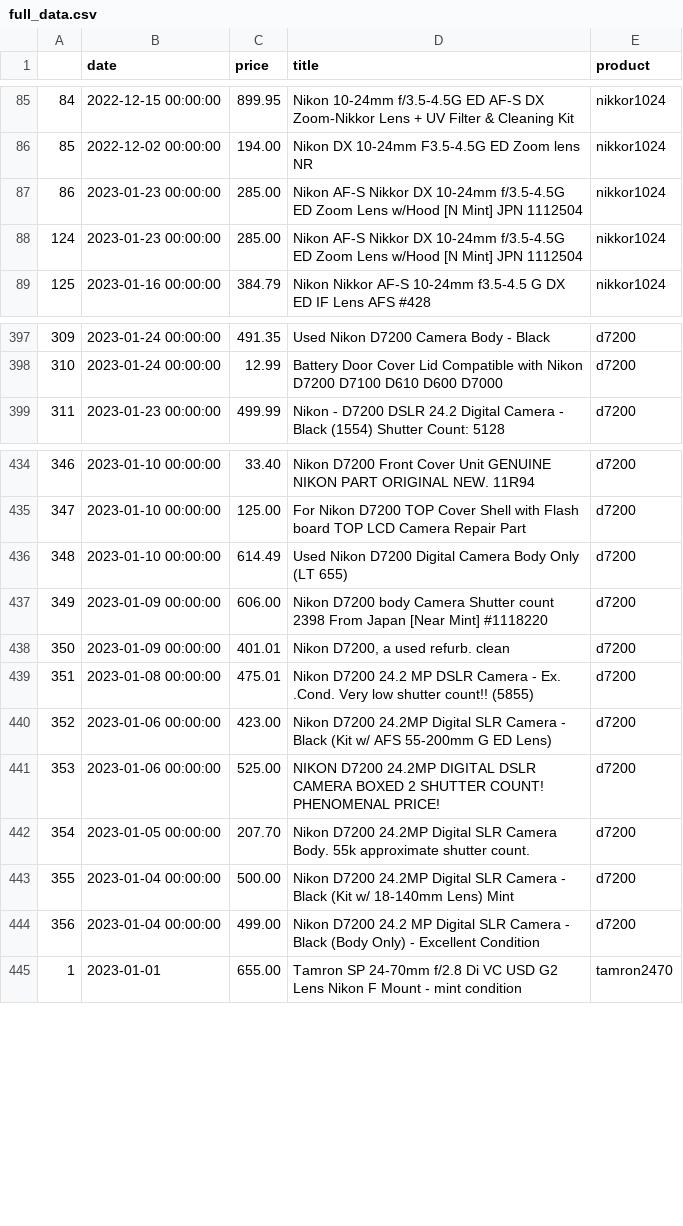
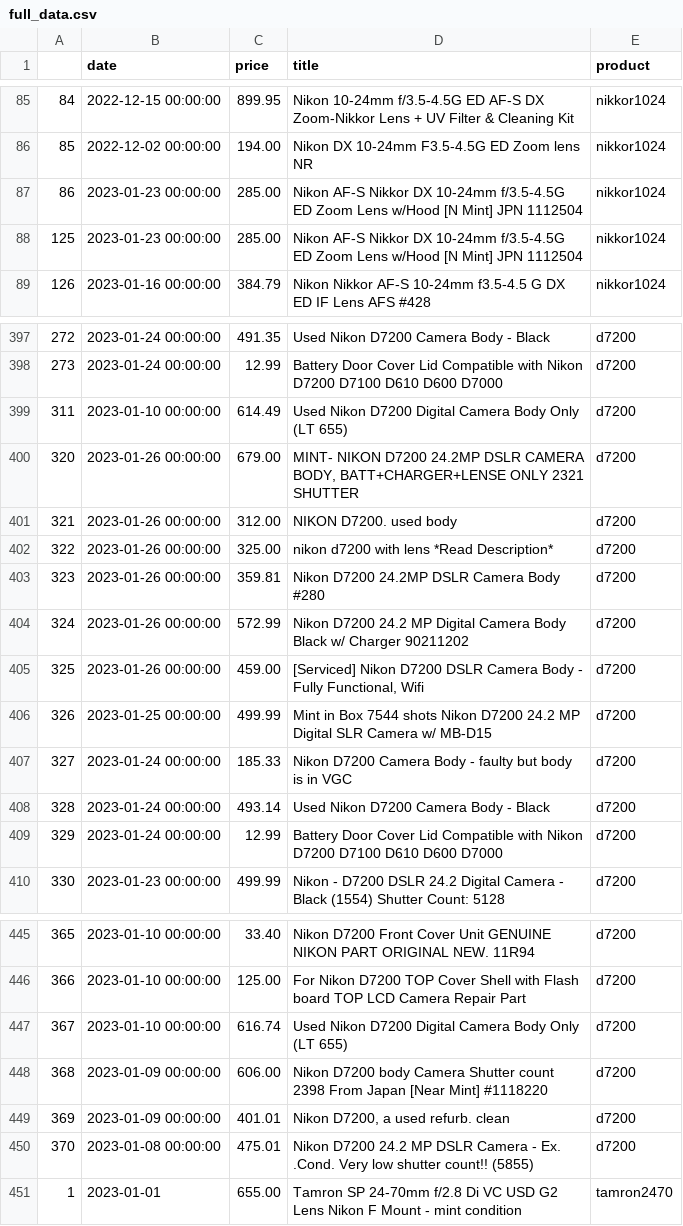
Before and after one commit to kobesar/ebaytracker, a CSV file: data/full_data.csv, drawn as a sheet; only a part is shown, gaps mark what is left out; removed rows and columns are numbered as before the commit, all else as after; the diff covers the shown part only; the diff names each change by its address in the sheet, - before the commit and + after, or states it on an @@ line.

```diff
--- a/data/full_data.csv
+++ b/data/full_data.csv
@@ column A renumbered between rows 88 and 642 @@
@@ row 436 moved to row 399: 311 @@
+row 400: 320 | 2023-01-26 00:00:00 | 679.00 | MINT- NIKON D7200 24.2MP DSLR CAMERA BODY, BATT+CHARGER+LENSE ONLY 2321 SHUTTER | d7200
+row 401: 321 | 2023-01-26 00:00:00 | 312.00 | NIKON D7200. used body | d7200
+row 402: 322 | 2023-01-26 00:00:00 | 325.00 | nikon d7200 with lens *Read Description* | d7200
+row 403: 323 | 2023-01-26 00:00:00 | 359.81 | Nikon D7200 24.2MP DSLR Camera Body #280 | d7200
+row 404: 324 | 2023-01-26 00:00:00 | 572.99 | Nikon D7200 24.2 MP Digital Camera Body Black w/ Charger 90211202 | d7200
+row 405: 325 | 2023-01-26 00:00:00 | 459.00 | [Serviced] Nikon D7200 DSLR Camera Body - Fully Functional, Wifi | d7200
+row 406: 326 | 2023-01-25 00:00:00 | 499.99 | Mint in Box 7544 shots Nikon D7200 24.2 MP Digital SLR Camera w/ MB-D15 | d7200
+row 407: 327 | 2023-01-24 00:00:00 | 185.33 | Nikon D7200 Camera Body - faulty but body is in VGC | d7200
+row 408: 328 | 2023-01-24 00:00:00 | 493.14 | Used Nikon D7200 Camera Body - Black | d7200
+row 409: 329 | 2023-01-24 00:00:00 | 12.99 | Battery Door Cover Lid Compatible with Nikon D7200 D7100 D610 D600 D7000 | d7200
+row 447: 367 | 2023-01-10 00:00:00 | 616.74 | Used Nikon D7200 Digital Camera Body Only (LT 655) | d7200
-row 440: 352 | 2023-01-06 00:00:00 | 423.00 | Nikon D7200 24.2MP Digital SLR Camera - Black (Kit w/ AFS 55-200mm G ED Lens) | d7200
-row 441: 353 | 2023-01-06 00:00:00 | 525.00 | NIKON D7200 24.2MP DIGITAL DSLR CAMERA BOXED 2 SHUTTER COUNT! PHENOMENAL PRICE! | d7200
-row 442: 354 | 2023-01-05 00:00:00 | 207.70 | Nikon D7200 24.2MP Digital SLR Camera Body. 55k approximate shutter count. | d7200
-row 443: 355 | 2023-01-04 00:00:00 | 500.00 | Nikon D7200 24.2MP Digital SLR Camera - Black (Kit w/ 18-140mm Lens) Mint | d7200
-row 444: 356 | 2023-01-04 00:00:00 | 499.00 | Nikon D7200 24.2 MP Digital SLR Camera - Black (Body Only) - Excellent Condition | d7200
```
Also changed, not shown: 4 added rows, 2 removed rows and 17 moved rows elsewhere in this file, data/d7200.csv, data/nikkor1024.csv, 1 other file.
